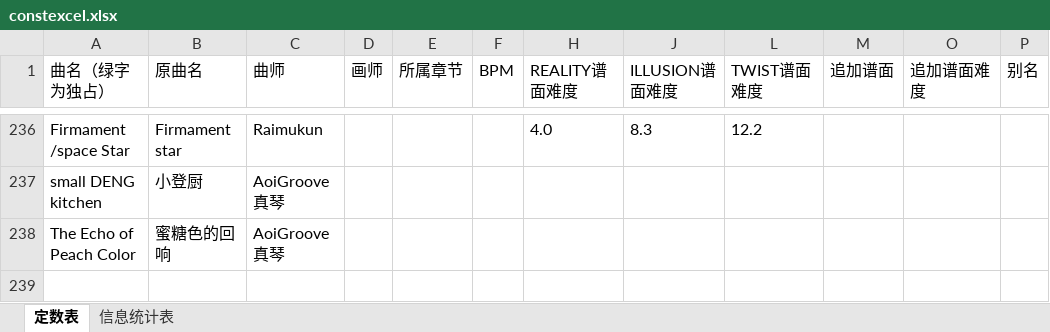
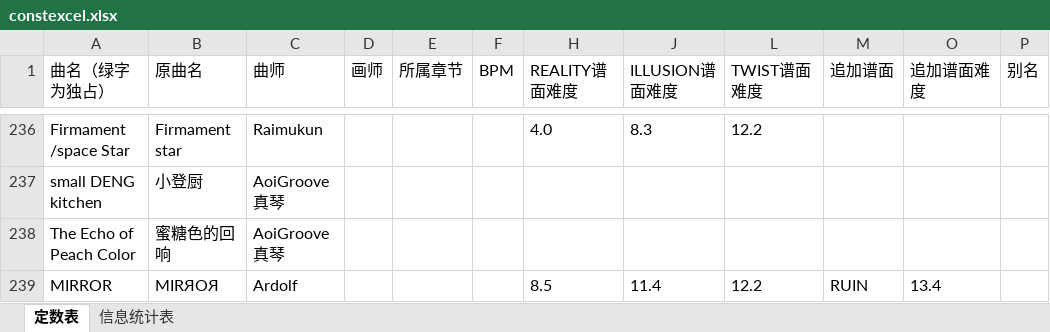
Before and after one commit to qwwshs/bmbot, an Excel workbook: qwwshs/plugins/bm/constexcel.xlsx, sheet 定数表, drawn as a sheet; only a part is shown, gaps mark what is left out; values as stored, in another font and other column widths than the file's, no borders; the diff names each change by its address in the sheet, - before the commit and + after, or states it on an @@ line.

Commit message:
feat: 全量 Info 核对——发现 35 个同名 Info（data.unity3d 章节曲包表）才是定数全量来源（235 首/727 块含 RU/DM/FL）；MIRROR（MIRЯOЯ）实为正式曲目补全入库（RL8.5/IL11.4/TT12.2/RU13.4，曲师 Ardolf）；apply_to_xlsx 支持追加谱面 M/N/O 列

```diff
--- a/qwwshs/plugins/bm/constexcel.xlsx (sheet 定数表)
+++ b/qwwshs/plugins/bm/constexcel.xlsx (sheet 定数表)
+row 239: MIRROR | MIRЯOЯ | Ardolf |  |  |  | 8.5 | 11.4 | 12.2 | RUIN | 13.4
```
Also changed, not shown: hidden cells, 2 other files.
